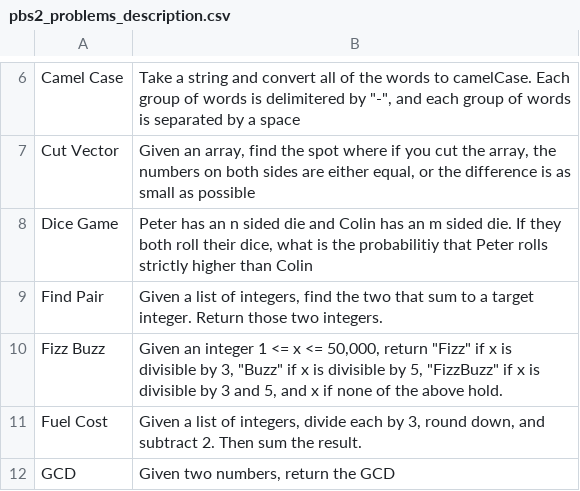
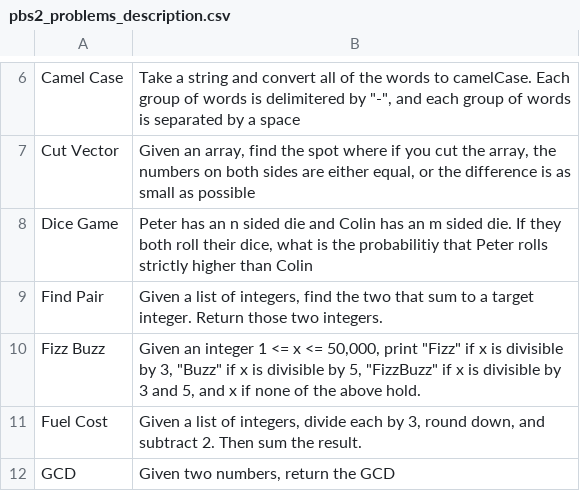
Before and after one commit to dravalico/LLMGIpy, a CSV file: resources/pbs2_problems_description.csv, drawn as a sheet; only a part is shown, gaps mark what is left out.

```diff
--- a/resources/pbs2_problems_description.csv
+++ b/resources/pbs2_problems_description.csv
@@ -9,3 +9,3 @@ Dice Game;Peter has an n sided die and Colin has an m sided die. If they both ro
 Find Pair;Given a list of integers, find the two that sum to a target integer. Return those two integers.
-Fizz Buzz;"Given an integer 1 <= x <= 50,000, return ""Fizz"" if x is divisible by 3, ""Buzz"" if x is divisible by 5, ""FizzBuzz"" if x is divisible by 3 and 5, and x if none of the above hold."
+Fizz Buzz;"Given an integer 1 <= x <= 50,000, print ""Fizz"" if x is divisible by 3, ""Buzz"" if x is divisible by 5, ""FizzBuzz"" if x is divisible by 3 and 5, and x if none of the above hold."
 Fuel Cost;Given a list of integers, divide each by 3, round down, and subtract 2. Then sum the result.
```
Also changed, not shown: 11 other files.
